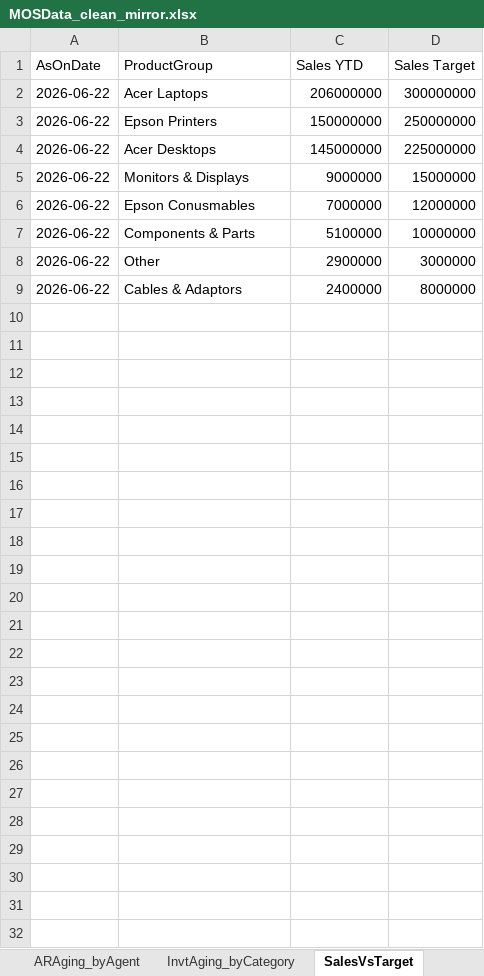
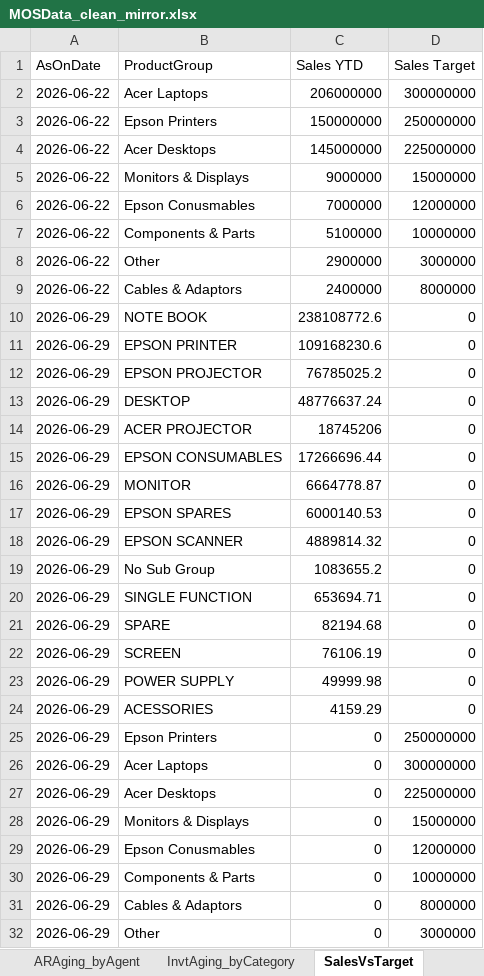
Before and after one commit to surensiddhi/mos-dashboard, an Excel workbook: MOSData_clean_mirror.xlsx, sheet SalesVsTarget, drawn as a sheet; values as stored, in another font and other column widths than the file's, no borders; the diff names each change by its address in the sheet, - before the commit and + after, or states it on an @@ line.

```diff
--- a/MOSData_clean_mirror.xlsx (sheet SalesVsTarget)
+++ b/MOSData_clean_mirror.xlsx (sheet SalesVsTarget)
+row 10: 2026-06-29 | NOTE BOOK | 238108772.6 | 0
+row 11: 2026-06-29 | EPSON PRINTER | 109168230.6 | 0
+row 12: 2026-06-29 | EPSON PROJECTOR | 76785025.2 | 0
+row 13: 2026-06-29 | DESKTOP | 48776637.24 | 0
+row 14: 2026-06-29 | ACER PROJECTOR | 18745206 | 0
+row 15: 2026-06-29 | EPSON CONSUMABLES | 17266696.44 | 0
+row 16: 2026-06-29 | MONITOR | 6664778.87 | 0
+row 17: 2026-06-29 | EPSON SPARES | 6000140.53 | 0
+row 18: 2026-06-29 | EPSON SCANNER | 4889814.32 | 0
+row 19: 2026-06-29 | No Sub Group | 1083655.2 | 0
+row 20: 2026-06-29 | SINGLE FUNCTION | 653694.71 | 0
+row 21: 2026-06-29 | SPARE | 82194.68 | 0
+row 22: 2026-06-29 | SCREEN | 76106.19 | 0
+row 23: 2026-06-29 | POWER SUPPLY | 49999.98 | 0
+row 24: 2026-06-29 | ACESSORIES | 4159.29 | 0
+row 25: 2026-06-29 | Epson Printers | 0 | 250000000
+row 26: 2026-06-29 | Acer Laptops | 0 | 300000000
+row 27: 2026-06-29 | Acer Desktops | 0 | 225000000
+row 28: 2026-06-29 | Monitors & Displays | 0 | 15000000
+row 29: 2026-06-29 | Epson Conusmables | 0 | 12000000
+row 30: 2026-06-29 | Components & Parts | 0 | 10000000
+row 31: 2026-06-29 | Cables & Adaptors | 0 | 8000000
+row 32: 2026-06-29 | Other | 0 | 3000000
```
Also changed, not shown: sheet TrialBal, sheet ARAging_byAgent, sheet InvtAging_byCategory, 1 other file.
